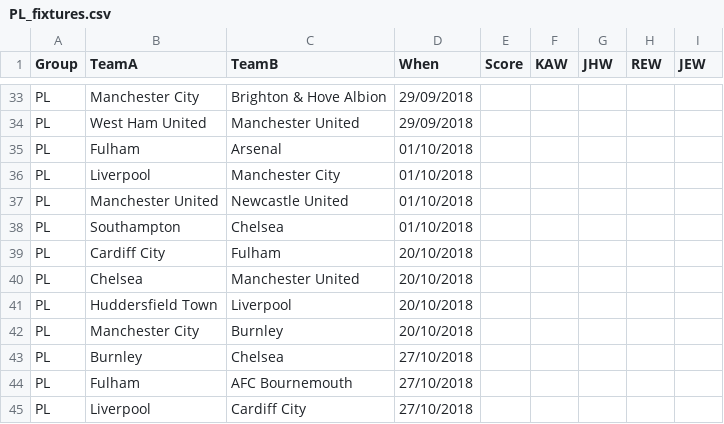
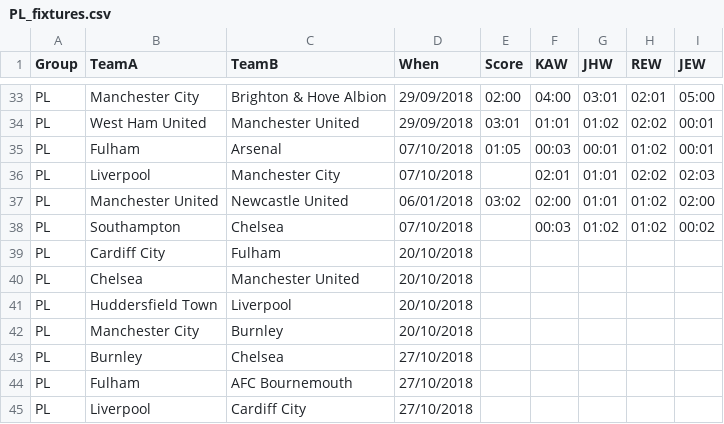
Before and after one commit to kwoolter/WorldCupPredictor, a CSV file: data/PL_fixtures.csv, drawn as a sheet; only a part is shown, gaps mark what is left out; the diff covers the shown part only; the diff names each change by its address in the sheet, - before the commit and + after, or states it on an @@ line.

```diff
--- a/data/PL_fixtures.csv
+++ b/data/PL_fixtures.csv
-E33 (Score): (empty)
+E33 (Score): 02:00
-F33 (KAW): (empty)
+F33 (KAW): 04:00
-G33 (JHW): (empty)
+G33 (JHW): 03:01
-H33 (REW): (empty)
+H33 (REW): 02:01
-I33 (JEW): (empty)
+I33 (JEW): 05:00
-E34 (Score): (empty)
+E34 (Score): 03:01
-F34 (KAW): (empty)
+F34 (KAW): 01:01
-G34 (JHW): (empty)
+G34 (JHW): 01:02
-H34 (REW): (empty)
+H34 (REW): 02:02
-I34:I35 (JEW): (empty)
+I34:I35 (JEW): 00:01
-D35:D36 (When): 01/10/2018
+D35:D36 (When): 07/10/2018
-E35 (Score): (empty)
+E35 (Score): 01:05
-F35 (KAW): (empty)
+F35 (KAW): 00:03
-G35 (JHW): (empty)
+G35 (JHW): 00:01
-H35 (REW): (empty)
+H35 (REW): 01:02
-F36 (KAW): (empty)
+F36 (KAW): 02:01
-G36:G37 (JHW): (empty)
+G36:G37 (JHW): 01:01
-H36 (REW): (empty)
+H36 (REW): 02:02
-I36 (JEW): (empty)
+I36 (JEW): 02:03
-D37 (When): 01/10/2018
+D37 (When): 06/01/2018
-E37 (Score): (empty)
+E37 (Score): 03:02
-F37 (KAW): (empty)
+F37 (KAW): 02:00
-H37:H38 (REW): (empty)
+H37:H38 (REW): 01:02
-I37 (JEW): (empty)
+I37 (JEW): 02:00
-D38 (When): 01/10/2018
+D38 (When): 07/10/2018
-F38 (KAW): (empty)
+F38 (KAW): 00:03
-G38 (JHW): (empty)
+G38 (JHW): 01:02
-I38 (JEW): (empty)
+I38 (JEW): 00:02
```
Also changed, not shown: 35 edited cells elsewhere in this file, 2 other files.
